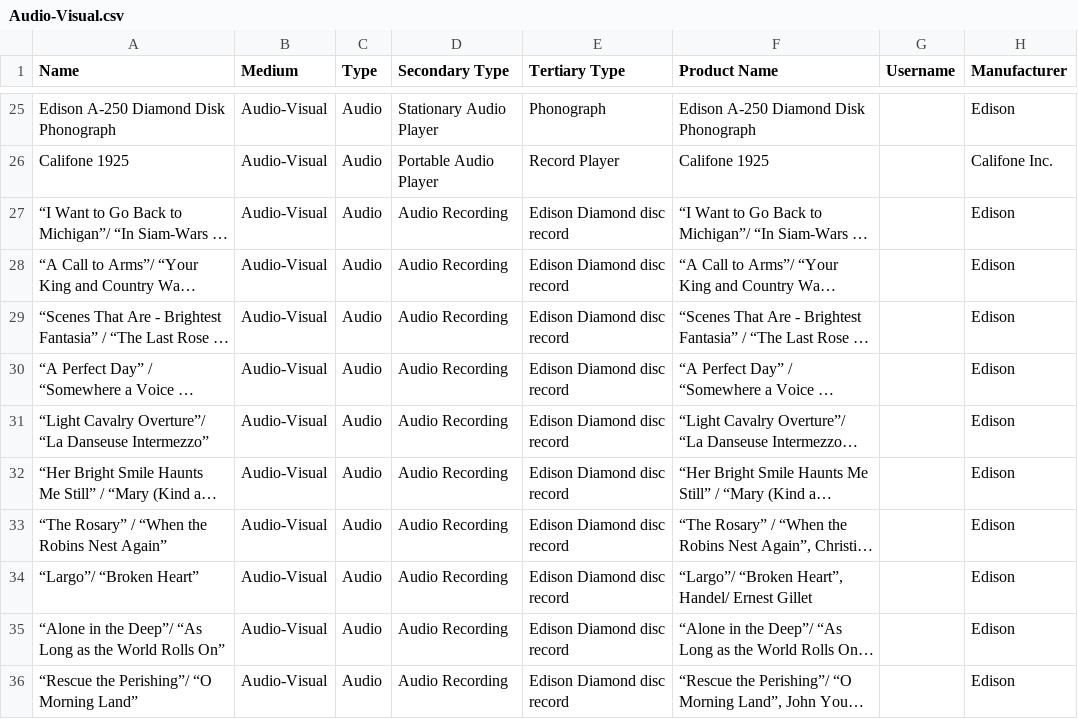
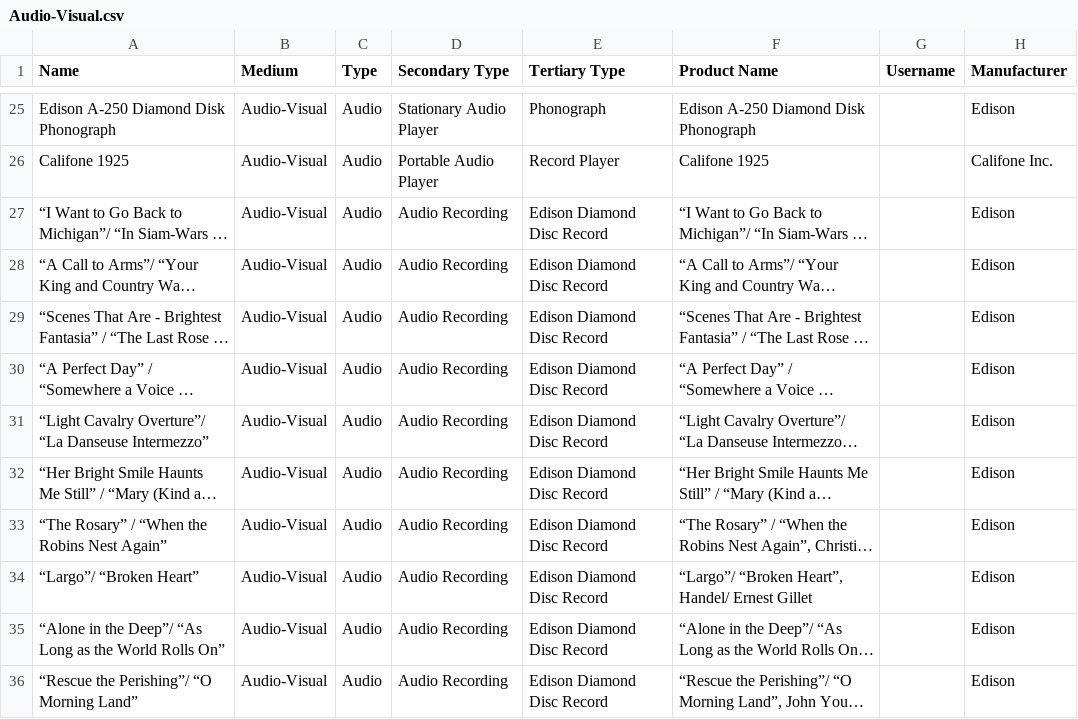
Before and after one commit to MediaArchaeologyLab/catalogue, a CSV file: Audio-Visual.csv, drawn as a sheet; only a part is shown, gaps mark what is left out; long unchanged cells end in …; the diff covers the shown part only; the diff names each change by its address in the sheet, - before the commit and + after, or states it on an @@ line.

```diff
--- a/Audio-Visual.csv
+++ b/Audio-Visual.csv
-E27:E36 (Tertiary Type): Edison Diamond disc record
+E27:E36 (Tertiary Type): Edison Diamond Disc Record
```
Also changed, not shown: 12 edited cells elsewhere in this file.
